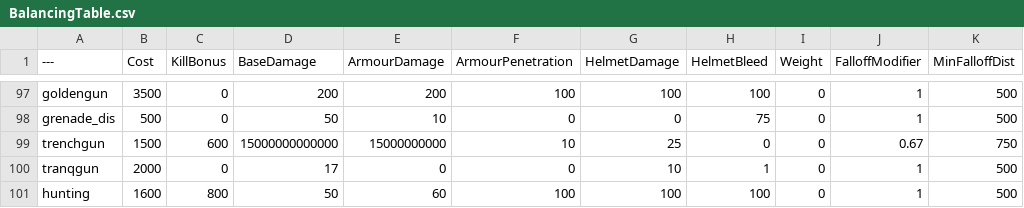
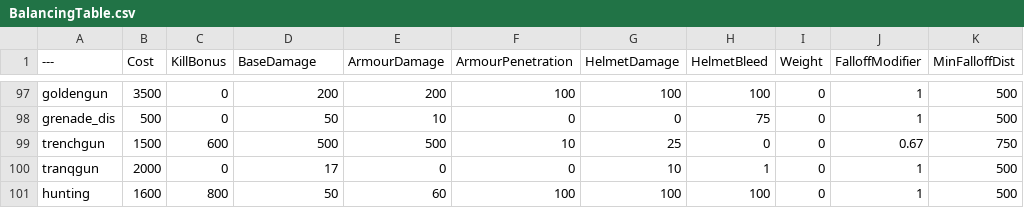
Before and after one commit to Dqfifield/BalancingTable, a CSV file: BalancingTable.csv, drawn as a sheet; only a part is shown, gaps mark what is left out; the diff names each change by its address in the sheet, - before the commit and + after, or states it on an @@ line.

Commit message:
Update BalancingTable.csv

```diff
--- a/BalancingTable.csv
+++ b/BalancingTable.csv
-D99 (BaseDamage): 15000000000000
+D99 (BaseDamage): 500
-E99 (ArmourDamage): 15000000000
+E99 (ArmourDamage): 500
```
